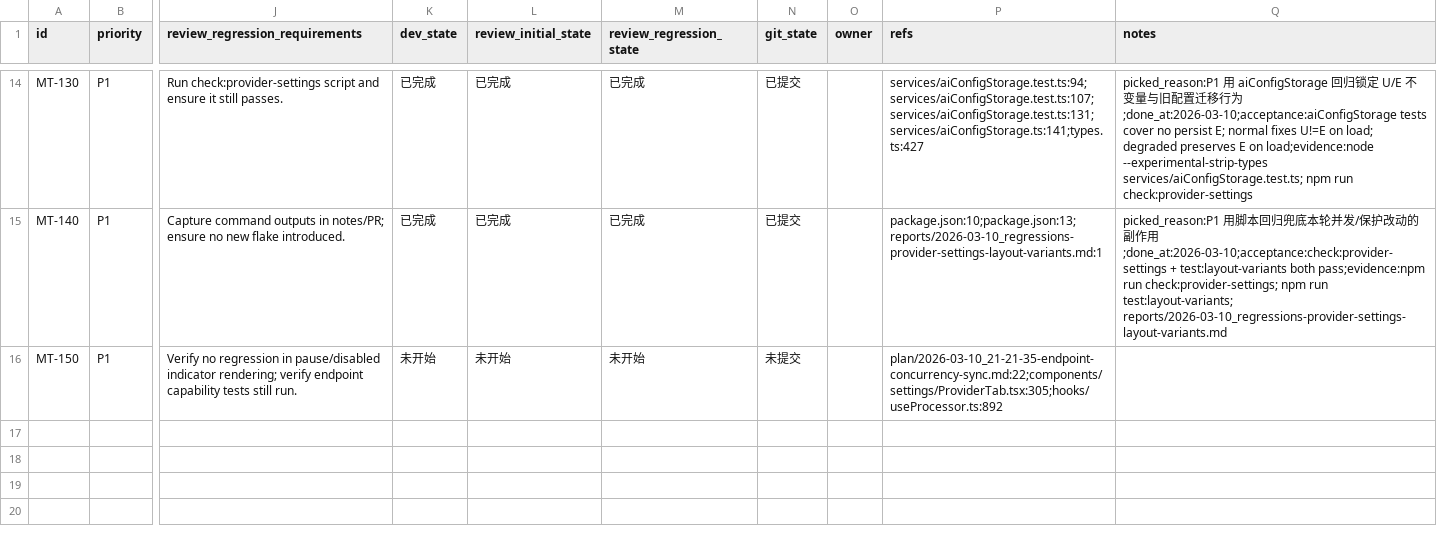
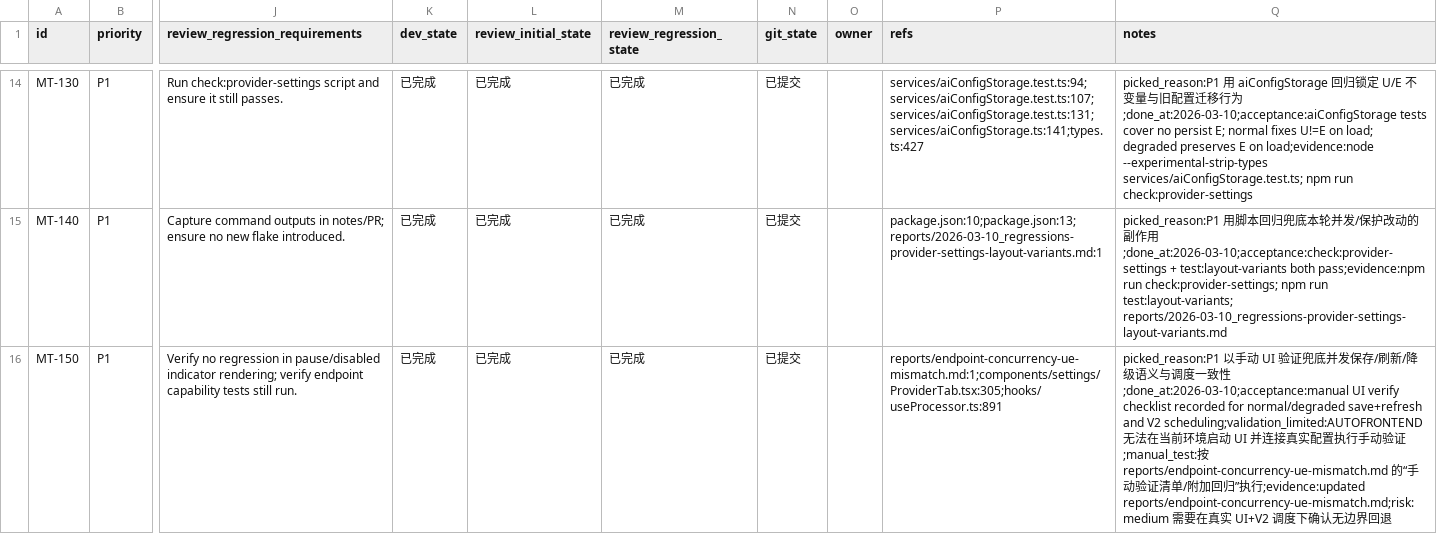
Before and after one commit to yunshaochu/mangatype-live, a CSV file: issues/2026-03-10_21-51-00-api-protection-concurrency.csv, drawn as a sheet; only a part is shown, gaps mark what is left out; the diff names each change by its address in the sheet, - before the commit and + after, or states it on an @@ line.

Commit message:
[MT-150] Manual UI verify: concurrency save + refresh + degraded behavior

```diff
--- a/issues/2026-03-10_21-51-00-api-protection-concurrency.csv
+++ b/issues/2026-03-10_21-51-00-api-protection-concurrency.csv
-K16 (dev_state): 未开始
+K16 (dev_state): 已完成
-L16 (review_initial_state): 未开始
+L16 (review_initial_state): 已完成
-M16 (review_regression_state): 未开始
+M16 (review_regression_state): 已完成
-N16 (git_state): 未提交
+N16 (git_state): 已提交
-P16 (refs): plan/2026-03-10_21-21-35-endpoint-concurrency-sync.md:22;components/settings/ProviderTab.tsx:305;hooks/useProcessor.ts:892
+P16 (refs): reports/endpoint-concurrency-ue-mismatch.md:1;components/settings/ProviderTab.tsx:305;hooks/useProcessor.ts:891
-Q16 (notes): (empty)
+Q16 (notes): picked_reason:P1 以手动 UI 验证兜底并发保存/刷新/降级语义与调度一致性;done_at:2026-03-10;acceptance:manual UI verify checklist recorded for normal/degraded save+refresh and V2 scheduling;validation_limited:AUTOFRONTEND 无法在当前环境启动 UI 并连接真实配置执行手动验证;manual_test:按 reports/endpoint-concurrency-ue-mismatch.md 的“手动验证清单/附加回归”执行;evidence:updated reports/endpoint-concurrency-ue-mismatch.md;risk:medium 需要在真实 UI+V2 调度下确认无边界回退
```
Also changed, not shown: 1 other file.
